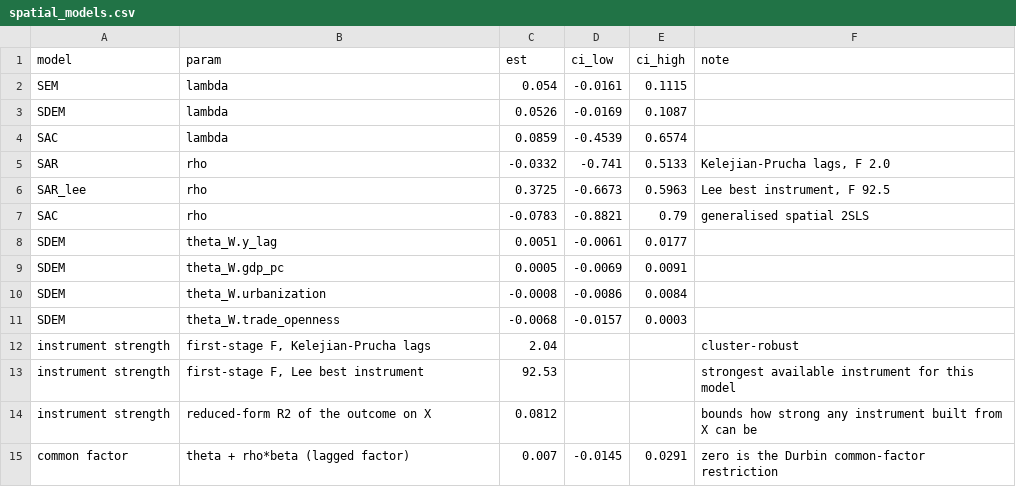
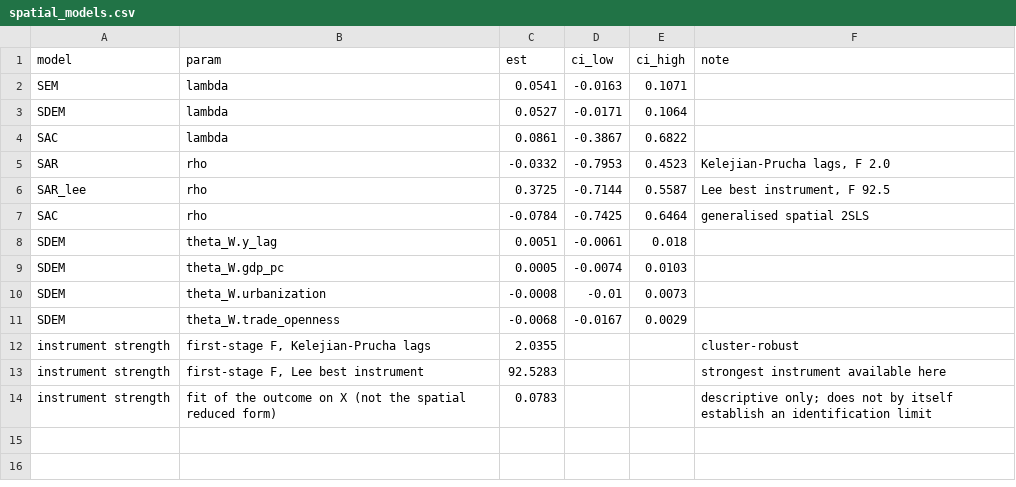
Before and after one commit to Nyxius-Labs/forecasting-autocratization, a CSV file: robustness/spatial_models.csv, drawn as a sheet.

Commit message:
recompute bootstrap weights per draw, drop the invalid common-factor test, and make the estimator scale-invariant
Co-authored-by: Brandon Yee <brandonyee.nyc@gmail.com>

```diff
--- a/robustness/spatial_models.csv
+++ b/robustness/spatial_models.csv
@@ -1,15 +1,14 @@
 model,param,est,ci_low,ci_high,note
-SEM,lambda,0.054,-0.0161,0.1115,
-SDEM,lambda,0.0526,-0.0169,0.1087,
-SAC,lambda,0.0859,-0.4539,0.6574,
-SAR,rho,-0.0332,-0.741,0.5133,"Kelejian-Prucha lags, F 2.0"
-SAR_lee,rho,0.3725,-0.6673,0.5963,"Lee best instrument, F 92.5"
-SAC,rho,-0.0783,-0.8821,0.79,generalised spatial 2SLS
-SDEM,theta_W.y_lag,0.0051,-0.0061,0.0177,
-SDEM,theta_W.gdp_pc,0.0005,-0.0069,0.0091,
-SDEM,theta_W.urbanization,-0.0008,-0.0086,0.0084,
-SDEM,theta_W.trade_openness,-0.0068,-0.0157,0.0003,
-instrument strength,"first-stage F, Kelejian-Prucha lags",2.04,,,cluster-robust
-instrument strength,"first-stage F, Lee best instrument",92.53,,,strongest available instrument for this model
-instrument strength,reduced-form R2 of the outcome on X,0.0812,,,bounds how strong any instrument built from X can be
-common factor,theta + rho*beta (lagged factor),0.007,-0.0145,0.0291,zero is the Durbin common-factor restriction
+SEM,lambda,0.0541,-0.0163,0.1071,
+SDEM,lambda,0.0527,-0.0171,0.1064,
+SAC,lambda,0.0861,-0.3867,0.6822,
+SAR,rho,-0.0332,-0.7953,0.4523,"Kelejian-Prucha lags, F 2.0"
+SAR_lee,rho,0.3725,-0.7144,0.5587,"Lee best instrument, F 92.5"
+SAC,rho,-0.0784,-0.7425,0.6464,generalised spatial 2SLS
+SDEM,theta_W.y_lag,0.0051,-0.0061,0.018,
+SDEM,theta_W.gdp_pc,0.0005,-0.0074,0.0103,
+SDEM,theta_W.urbanization,-0.0008,-0.01,0.0073,
+SDEM,theta_W.trade_openness,-0.0068,-0.0167,0.0029,
+instrument strength,"first-stage F, Kelejian-Prucha lags",2.0355,,,cluster-robust
+instrument strength,"first-stage F, Lee best instrument",92.5283,,,strongest instrument available here
+instrument strength,fit of the outcome on X (not the spatial reduced form),0.0783,,,descriptive only; does not by itself establish an identification limit
```
Also changed, not shown: 2 other files.
